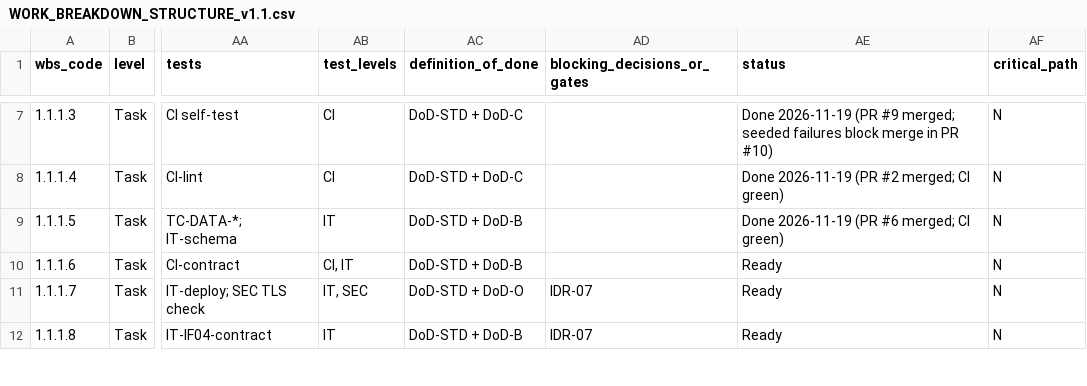
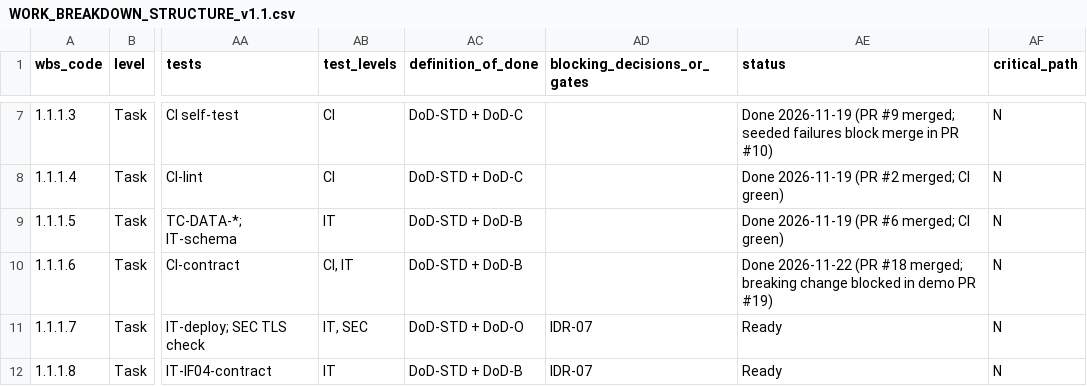
Before and after one commit to Ayau1ym335/jude1, a CSV file: docs/plan/WORK_BREAKDOWN_STRUCTURE_v1.1.csv, drawn as a sheet; only a part is shown, gaps mark what is left out; the diff names each change by its address in the sheet, - before the commit and + after, or states it on an @@ line.

```diff
--- a/docs/plan/WORK_BREAKDOWN_STRUCTURE_v1.1.csv
+++ b/docs/plan/WORK_BREAKDOWN_STRUCTURE_v1.1.csv
-AE10 (status): Ready
+AE10 (status): Done 2026-11-22 (PR #18 merged; breaking change blocked in demo PR #19)
```
Also changed, not shown: 2 other files.
